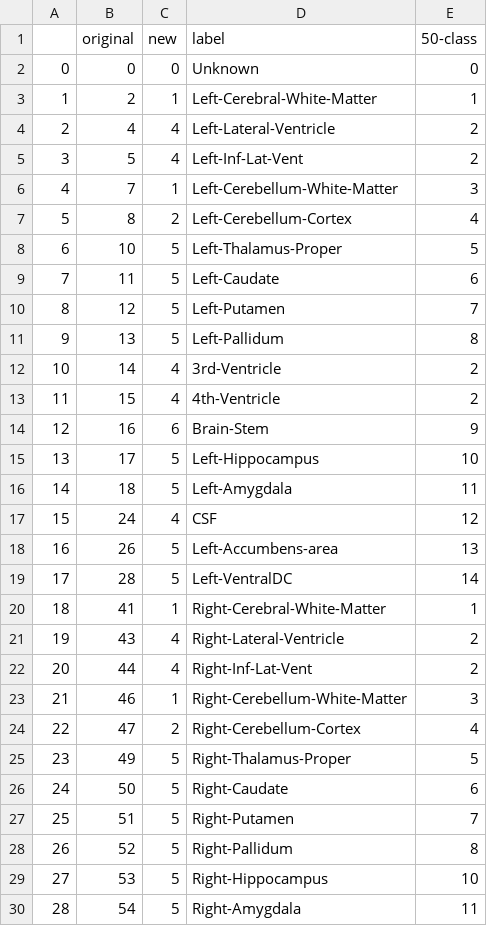
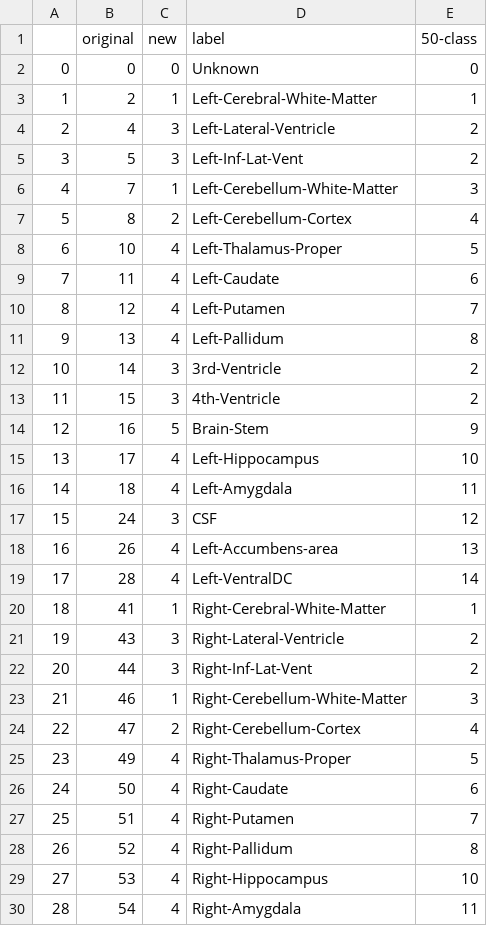
Before and after one commit to neuronets/nobrainer_training_scripts, a CSV file: csv-files/6-class-mapping.csv, drawn as a sheet; only a part is shown; the diff covers the shown part only.

Commit message:
modified 6-class-mapping.csv from 0-5 classes

```diff
--- a/csv-files/6-class-mapping.csv
+++ b/csv-files/6-class-mapping.csv
@@ -3,28 +3,28 @@
 1,2,1,Left-Cerebral-White-Matter,1
-2,4,4,Left-Lateral-Ventricle,2
-3,5,4,Left-Inf-Lat-Vent,2
+2,4,3,Left-Lateral-Ventricle,2
+3,5,3,Left-Inf-Lat-Vent,2
 4,7,1,Left-Cerebellum-White-Matter,3
 5,8,2,Left-Cerebellum-Cortex,4
-6,10,5,Left-Thalamus-Proper,5
-7,11,5,Left-Caudate,6
-8,12,5,Left-Putamen,7
-9,13,5,Left-Pallidum,8
-10,14,4,3rd-Ventricle,2
-11,15,4,4th-Ventricle,2
-12,16,6,Brain-Stem,9
-13,17,5,Left-Hippocampus,10
-14,18,5,Left-Amygdala,11
-15,24,4,CSF,12
-16,26,5,Left-Accumbens-area,13
-17,28,5,Left-VentralDC,14
+6,10,4,Left-Thalamus-Proper,5
+7,11,4,Left-Caudate,6
+8,12,4,Left-Putamen,7
+9,13,4,Left-Pallidum,8
+10,14,3,3rd-Ventricle,2
+11,15,3,4th-Ventricle,2
+12,16,5,Brain-Stem,9
+13,17,4,Left-Hippocampus,10
+14,18,4,Left-Amygdala,11
+15,24,3,CSF,12
+16,26,4,Left-Accumbens-area,13
+17,28,4,Left-VentralDC,14
 18,41,1,Right-Cerebral-White-Matter,1
-19,43,4,Right-Lateral-Ventricle,2
-20,44,4,Right-Inf-Lat-Vent,2
+19,43,3,Right-Lateral-Ventricle,2
+20,44,3,Right-Inf-Lat-Vent,2
 21,46,1,Right-Cerebellum-White-Matter,3
 22,47,2,Right-Cerebellum-Cortex,4
-23,49,5,Right-Thalamus-Proper,5
-24,50,5,Right-Caudate,6
-25,51,5,Right-Putamen,7
-26,52,5,Right-Pallidum,8
-27,53,5,Right-Hippocampus,10
-28,54,5,Right-Amygdala,11
+23,49,4,Right-Thalamus-Proper,5
+24,50,4,Right-Caudate,6
+25,51,4,Right-Putamen,7
+26,52,4,Right-Pallidum,8
+27,53,4,Right-Hippocampus,10
+28,54,4,Right-Amygdala,11
```
Also changed, not shown: 3 edited cells elsewhere in this file.
